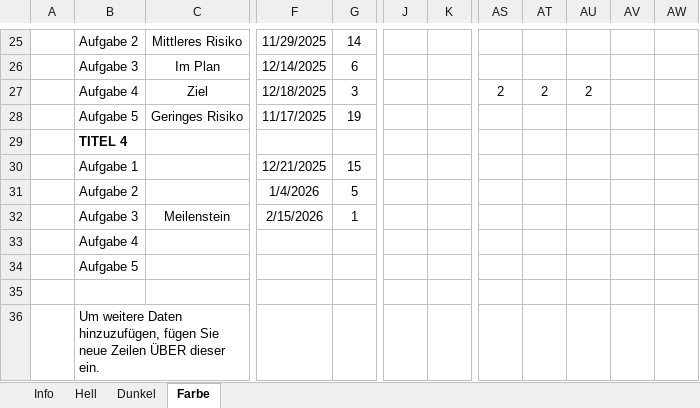
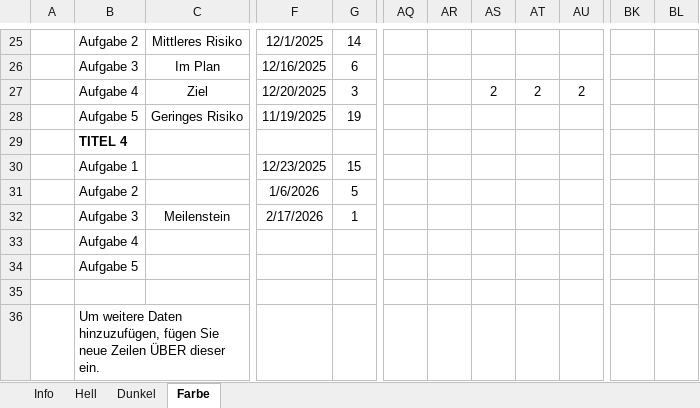
Before and after one commit to gbssg/ims.project.smartclock, an Excel workbook: Diagramme/SmartClock_Gantt-Diagramm_V2.xlsx, sheet Farbe, drawn as a sheet; only a part is shown, gaps mark what is left out; values as stored, in another font and other column widths than the file's, no borders; conditional formats and table styles not drawn; removed rows and columns are numbered as before the commit, all else as after; rows hold the shown columns only; the diff covers the shown part only; the diff names each change by its address in the sheet, - before the commit and + after, or states it on an @@ line.

```diff
--- a/Diagramme/SmartClock_Gantt-Diagramm_V2.xlsx (sheet Farbe)
+++ b/Diagramme/SmartClock_Gantt-Diagramm_V2.xlsx (sheet Farbe)
-column J, empty
-column K, empty
+column BK, empty
+column BL, empty
-F25: 11/29/2025
+F25: 12/1/2025
-F26: 12/14/2025
+F26: 12/16/2025
-row 27:  | Aufgabe 4 | Ziel | 12/18/2025 | 3 |  |  | 2 | 2 | 2
+row 27:  | Aufgabe 4 | Ziel | 12/20/2025 | 3 |  |  | 2 | 2 | 2
-F28: 11/17/2025
+F28: 11/19/2025
-F30: 12/21/2025
+F30: 12/23/2025
-F31: 1/4/2026
+F31: 1/6/2026
-F32: 2/15/2026
+F32: 2/17/2026
```
Also changed, not shown: 2 added rows, 2 removed rows, 20 edited cells and merged cells elsewhere in this sheet, sheet Dunkel, formulas that keep their value, 9 other files.
